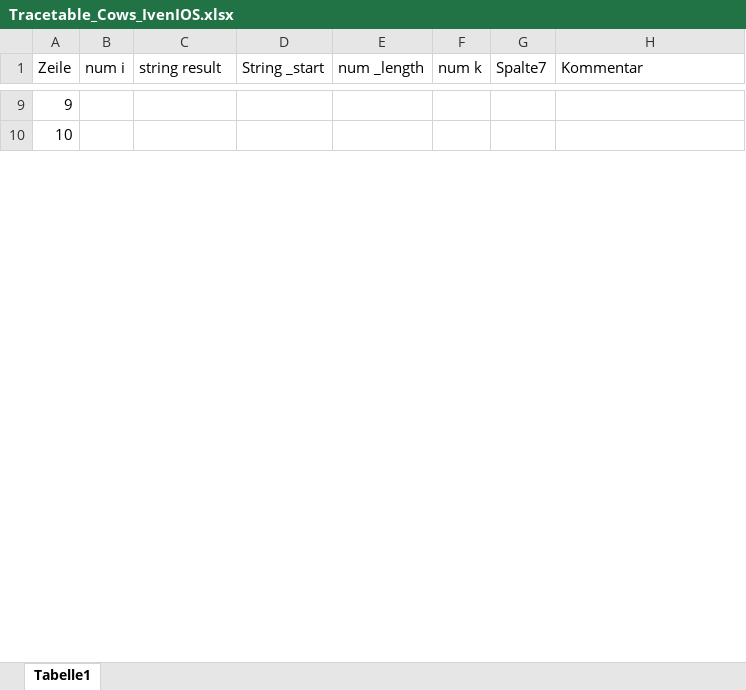
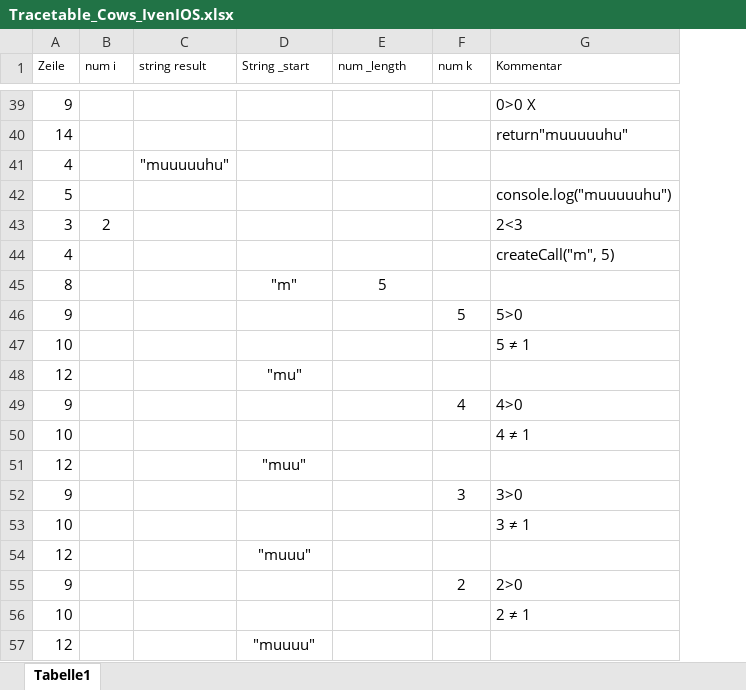
Before and after one commit to ivenios/EIA2, an Excel workbook: Aufgabe_1/Aufgabe_1.1/Tracetable_Cows_IvenIOS.xlsx, sheet Tabelle1, drawn as a sheet; only a part is shown, gaps mark what is left out; values as stored, in another font and other column widths than the file's, no borders; table styles not drawn; removed rows and columns are numbered as before the commit, all else as after; the diff covers the shown part only; the diff names each change by its address in the sheet, - before the commit and + after, or states it on an @@ line.

```diff
--- a/Aufgabe_1/Aufgabe_1.1/Tracetable_Cows_IvenIOS.xlsx (sheet Tabelle1)
+++ b/Aufgabe_1/Aufgabe_1.1/Tracetable_Cows_IvenIOS.xlsx (sheet Tabelle1)
-column G (Spalte7), empty
@@ A1:F1 text size: smaller @@
@@ G1 text size: smaller @@
-G39 (Kommentar): (empty)
+G39 (Kommentar): 0>0 X
+row 40: 14 |  |  |  |  |  | return"muuuuuhu"
+row 41: 4 |  | "muuuuuhu"
+row 42: 5 |  |  |  |  |  | console.log("muuuuuhu")
+row 43: 3 | 2 |  |  |  |  | 2<3
+row 44: 4 |  |  |  |  |  | createCall("m", 5)
+row 45: 8 |  |  | "m" | 5
+row 46: 9 |  |  |  |  | 5 | 5>0
-G47 (Kommentar): (empty)
+G47 (Kommentar): 5 ≠ 1
+row 48: 12 |  |  | "mu"
+row 49: 9 |  |  |  |  | 4 | 4>0
+row 50: 10 |  |  |  |  |  | 4 ≠ 1
+row 51: 12 |  |  | "muu"
+row 52: 9 |  |  |  |  | 3 | 3>0
+row 53: 10 |  |  |  |  |  | 3 ≠ 1
+row 54: 12 |  |  | "muuu"
+row 55: 9 |  |  |  |  | 2 | 2>0
+row 56: 10 |  |  |  |  |  | 2 ≠ 1
+row 57: 12 |  |  | "muuuu"
```
Also changed, not shown: 32 added rows and 18 edited cells elsewhere in this sheet, 1 other file.
